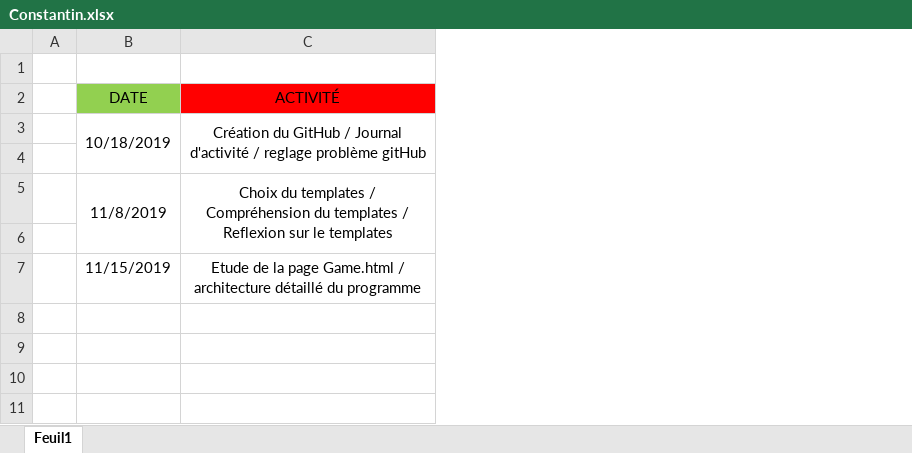
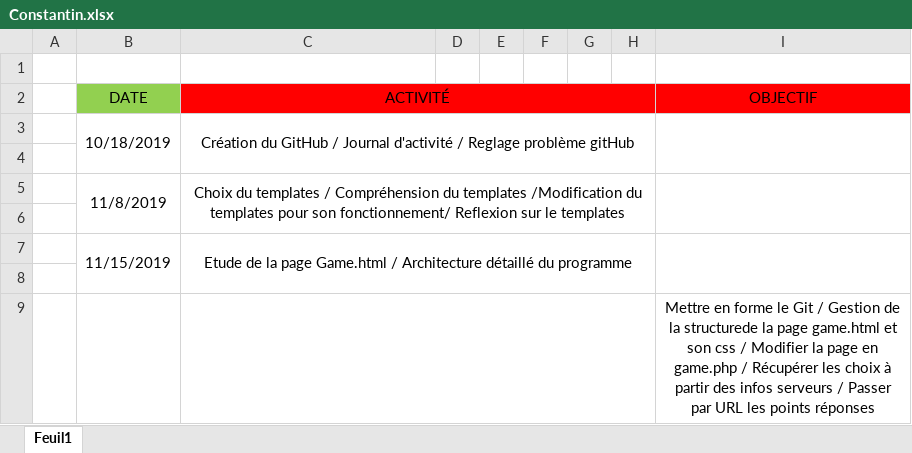
Before and after one commit to JoshuaPinneauSN2/PPO_G5_BLINDTEST, an Excel workbook: Journée d'activité/Constantin.xlsx, sheet Feuil1, drawn as a sheet; values as stored, in another font and other column widths than the file's, no borders; the diff names each change by its address in the sheet, - before the commit and + after, or states it on an @@ line.

Commit message:
Objectif 22/11/2019

```diff
--- a/Journée d'activité/Constantin.xlsx (sheet Feuil1)
+++ b/Journée d'activité/Constantin.xlsx (sheet Feuil1)
+column D, empty
+column E, empty
+column F, empty
+column G, empty
+column H, empty
+column I (OBJECTIF), empty
+C2:H2 merged
-C3 (ACTIVITÉ): …d'activité / reglage problème gitHub
+C3 (ACTIVITÉ): …d'activité / Reglage problème gitHub
-C5 (ACTIVITÉ): …du templates / Reflexion sur…
+C5 (ACTIVITÉ): …du templates /Modification du templates pour son fonctionnement/ Reflexion sur…
+B7:B8 merged
-C7 (ACTIVITÉ): …Game.html / architecture détaillé du…
+C7 (ACTIVITÉ): …Game.html / Architecture détaillé du…
+C7:H8 merged
+row 8: (empty)
+row 9:  |  |  |  |  |  |  |  | Mettre en forme le Git / Gestion de la structurede la page game.html et son css / Modifier la page en game.php / Récupérer les choix à partir des infos serveurs / Passer par URL les points réponses
```
